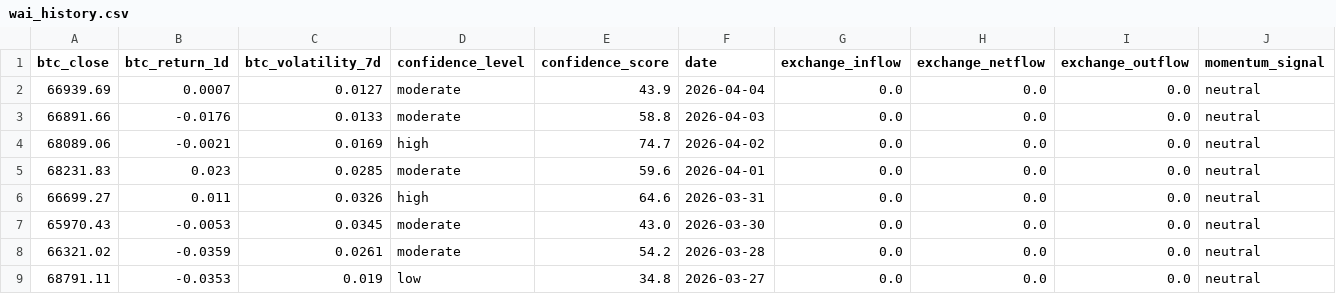
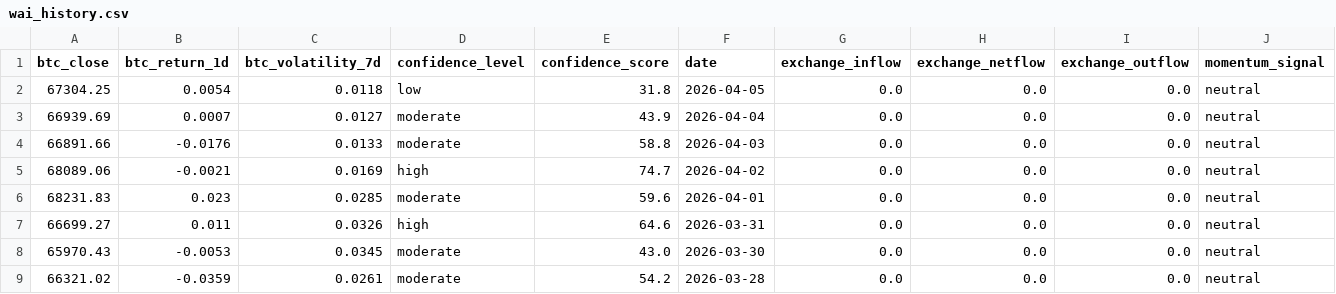
Before and after one commit to Whale-Activity-Analysis/wai-backend, a CSV file: data/wai_history.csv, drawn as a sheet; only a part is shown; the shorter side is filled out with more unchanged rows; rows hold the shown columns only; the diff names each change by its address in the sheet, - before the commit and + after, or states it on an @@ line.

```diff
--- a/data/wai_history.csv
+++ b/data/wai_history.csv
+row 2: 67304.25 | 0.0054 | 0.0118 | low | 31.8 | 2026-04-05 | 0.0 | 0.0 | 0.0 | neutral
```
Also changed, not shown: 2 other files.
